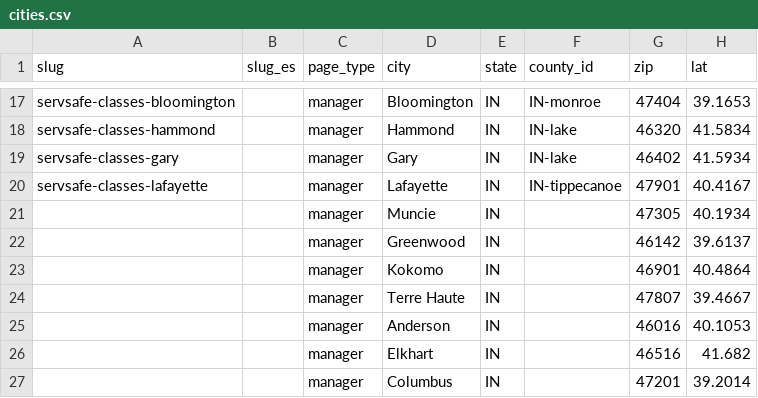
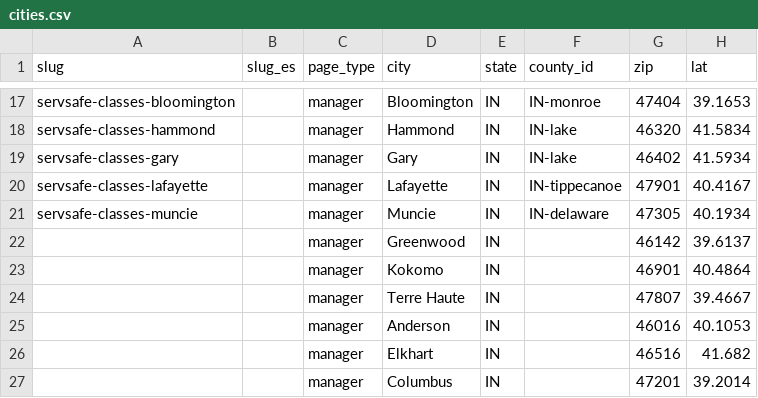
Before and after one commit to novernmanagement-coder/FSME-Tools, a CSV file: FoodSafetyMadeEasy/city-pages/cities.csv, drawn as a sheet; only a part is shown, gaps mark what is left out; the diff names each change by its address in the sheet, - before the commit and + after, or states it on an @@ line.

Commit message:
CMS update: city-pages/cities.csv

```diff
--- a/FoodSafetyMadeEasy/city-pages/cities.csv
+++ b/FoodSafetyMadeEasy/city-pages/cities.csv
-A21 (slug): (empty)
+A21 (slug): servsafe-classes-muncie
-F21 (county_id): (empty)
+F21 (county_id): IN-delaware
```
